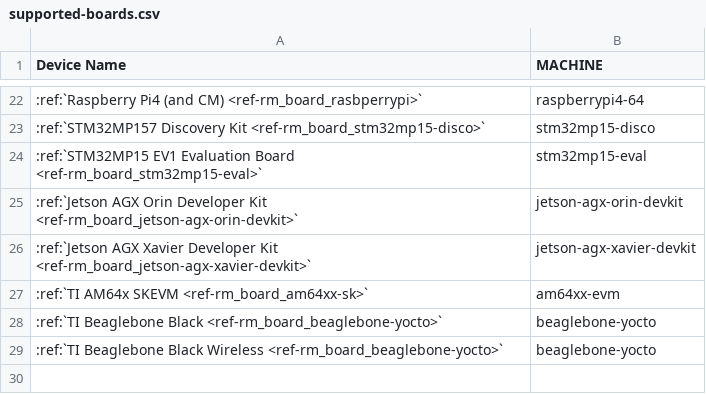
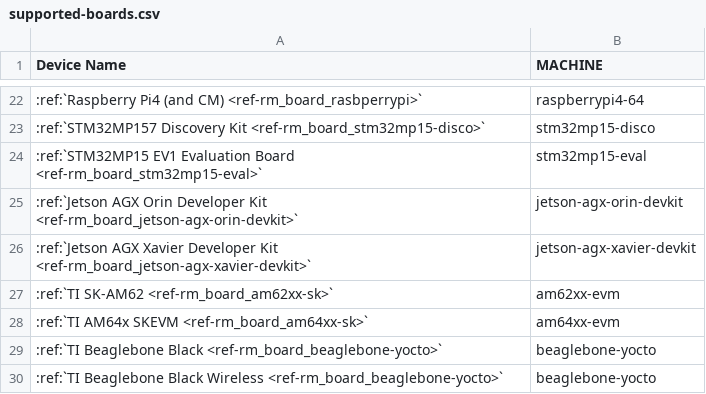
Before and after one commit to foundriesio/docs, a CSV file: source/_static/csv/supported-boards.csv, drawn as a sheet; only a part is shown, gaps mark what is left out; the diff names each change by its address in the sheet, - before the commit and + after, or states it on an @@ line.

```diff
--- a/source/_static/csv/supported-boards.csv
+++ b/source/_static/csv/supported-boards.csv
+row 27: :ref:`TI SK-AM62 <ref-rm_board_am62xx-sk>` | am62xx-evm
```
Also changed, not shown: 7 other files.
